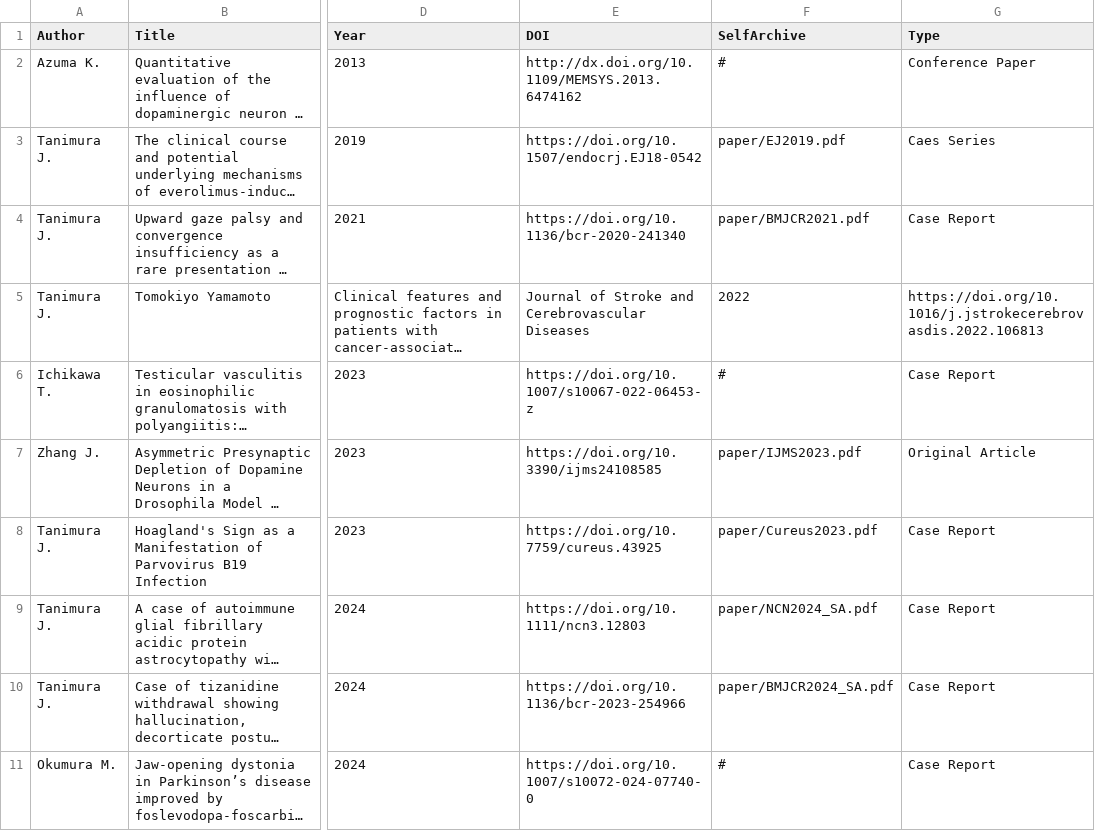
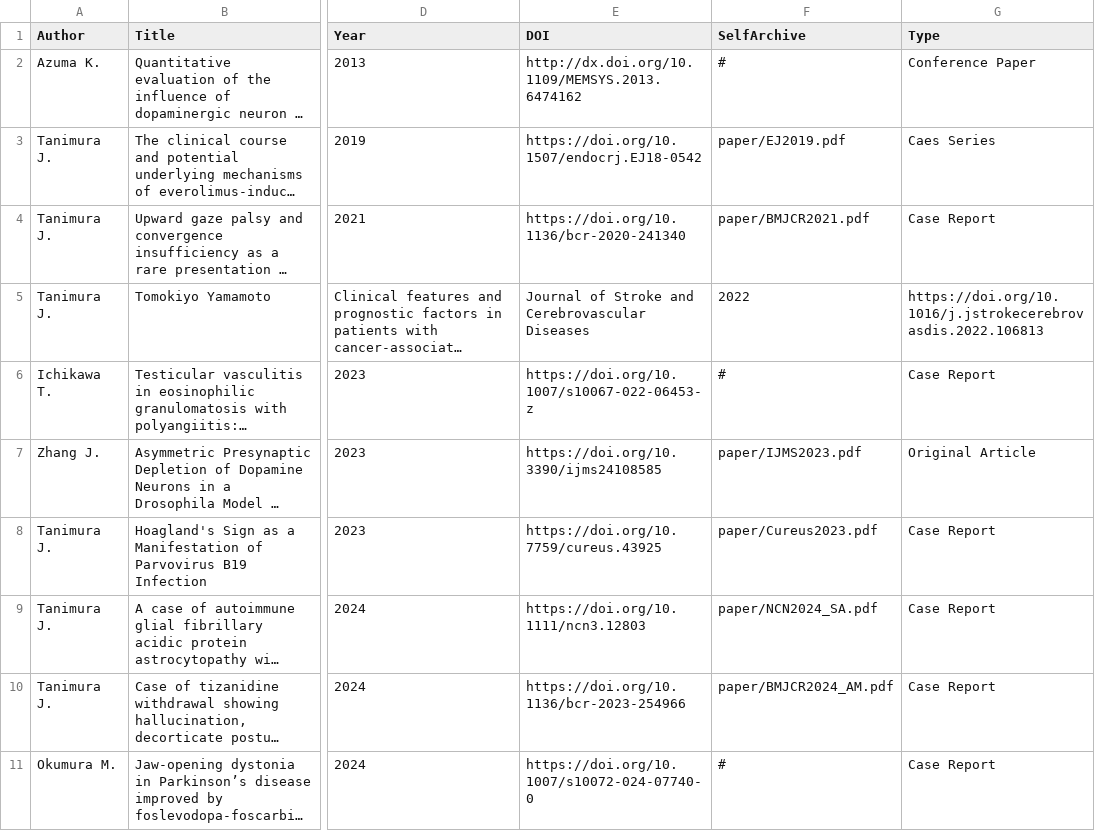
Before and after one commit to tanimurajun/tanimurajun.github.io, a CSV file: publications.csv, drawn as a sheet; only a part is shown, gaps mark what is left out; long unchanged cells end in …; the diff names each change by its address in the sheet, - before the commit and + after, or states it on an @@ line.

Commit message:
Update publications.csv

```diff
--- a/publications.csv
+++ b/publications.csv
-F10 (SelfArchive): paper/BMJCR2024_SA.pdf
+F10 (SelfArchive): paper/BMJCR2024_AM.pdf
```
